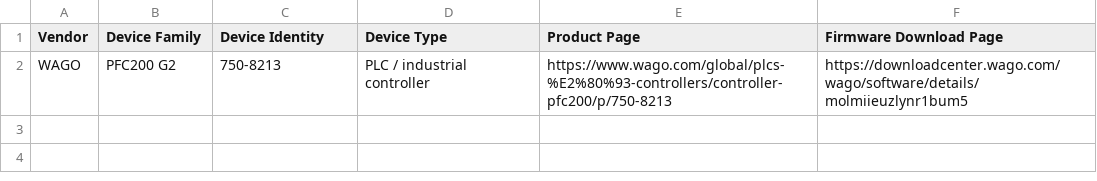
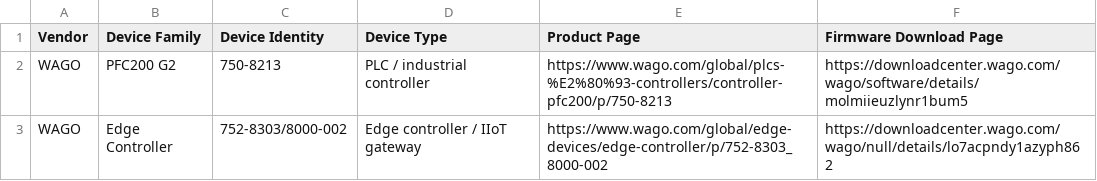
Before and after one commit to fhashmat/industrial-iot-supply-chain, a CSV file: data/set_a/set_a_devices.csv, drawn as a sheet.

Commit message:
Add WAGO Edge Controller Set A device entry

```diff
--- a/data/set_a/set_a_devices.csv
+++ b/data/set_a/set_a_devices.csv
@@ -2 +2,2 @@ Vendor,Device Family,Device Identity,Device Type,Product Page,Firmware Download
 WAGO,PFC200 G2,750-8213,PLC / industrial controller,https://www.wago.com/global/plcs-%E2%80%93-controllers/controller-pfc200/p/750-8213,https://downloadcenter.wago.com/wago/software/details/molmiieuzlynr1bum5
+WAGO,Edge Controller,752-8303/8000-002,Edge controller / IIoT gateway,https://www.wago.com/global/edge-devices/edge-controller/p/752-8303_8000-002,https://downloadcenter.wago.com/wago/null/details/lo7acpndy1azyph862
```
